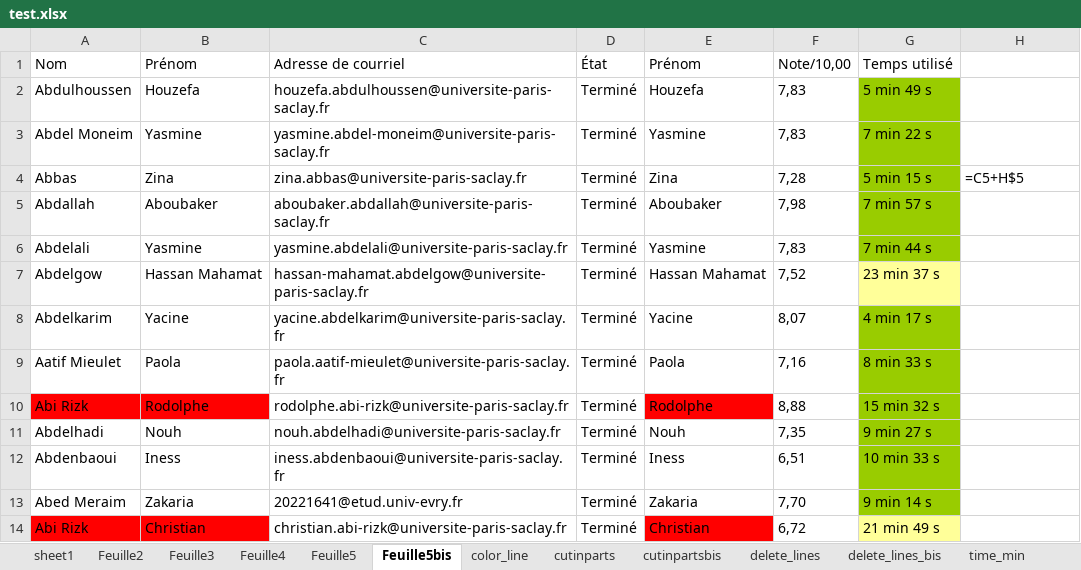
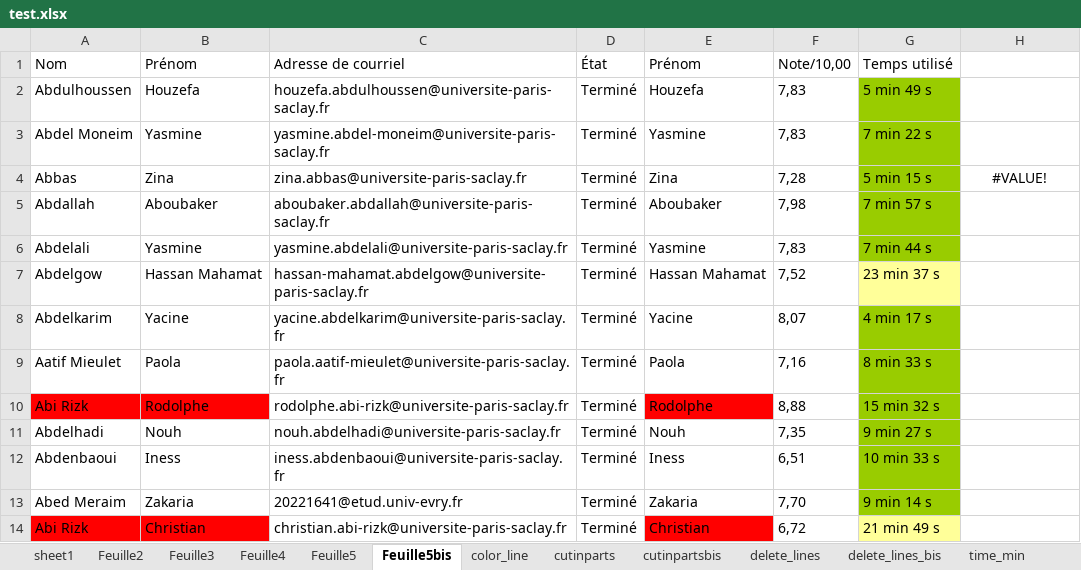
Before and after one commit to tonyfevrier/xlspython, an Excel workbook: fichiers_xls/test.xlsx, sheet Feuille5bis, drawn as a sheet; values as stored, in another font and other column widths than the file's, no borders; formulas without a stored value are shown as written; charts and pictures not drawn; the diff names each change by its address in the sheet, - before the commit and + after, or states it on an @@ line.

```diff
--- a/fichiers_xls/test.xlsx (sheet Feuille5bis)
+++ b/fichiers_xls/test.xlsx (sheet Feuille5bis)
-H4: =C5+H$5
+H4: #VALUE!
-H4 alignment: left
+H4 alignment: center
```
Also changed, not shown: sheet Feuille5, charts or pictures, fichiers_xls/test_colgetpartofstr.xlsx, fichiers_xls/test_column_set_answer.xlsx, 8 other files.
